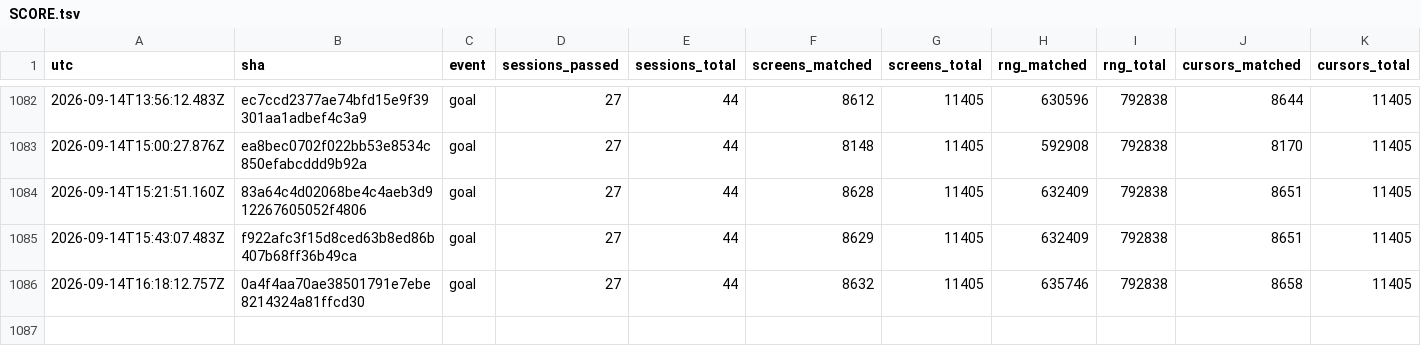
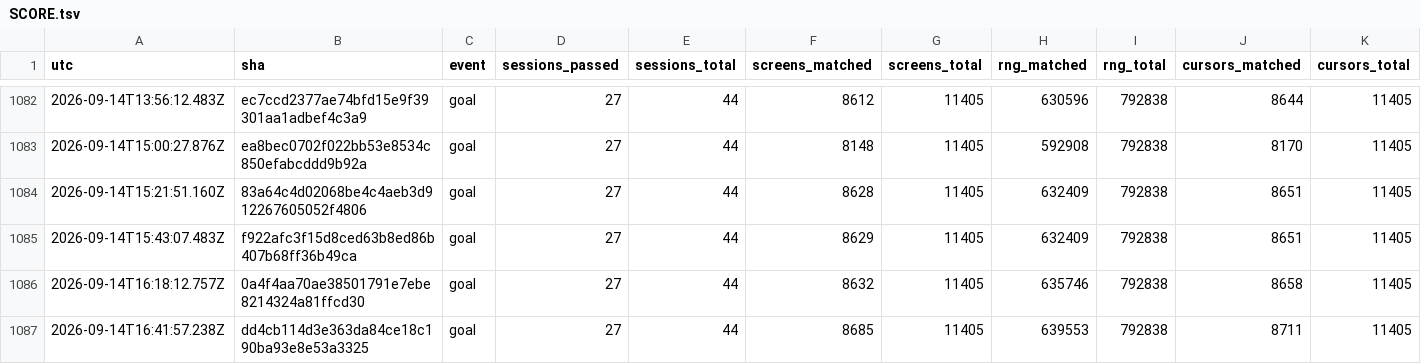
Before and after one commit to vtjeng/teleport-contest, a TSV file: SCORE.tsv, drawn as a sheet; only a part is shown, gaps mark what is left out; rows hold the shown columns only; the diff names each change by its address in the sheet, - before the commit and + after, or states it on an @@ line.

```diff
--- a/SCORE.tsv
+++ b/SCORE.tsv
+row 1087: 2026-09-14T16:41:57.238Z | dd4cb114d3e363da84ce18c190ba93e8e53a3325 | goal | 27 | 44 | 8685 | 11405 | 639553 | 792838 | 8711 | 11405
```
Also changed, not shown: 1 other file.
